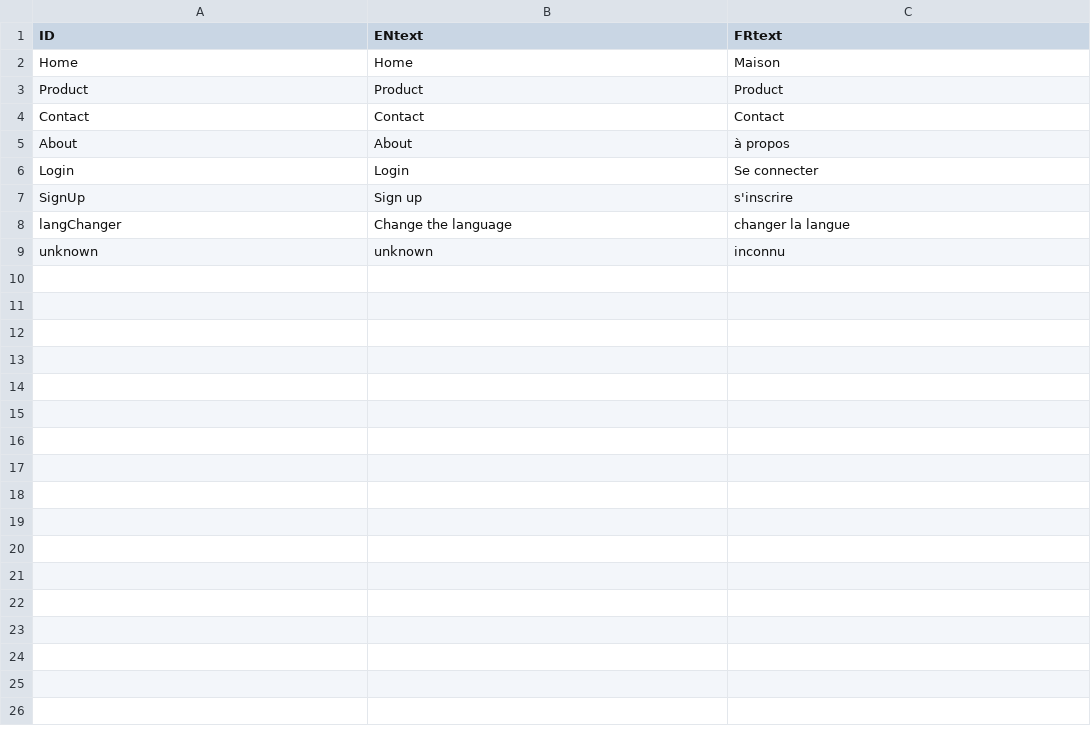
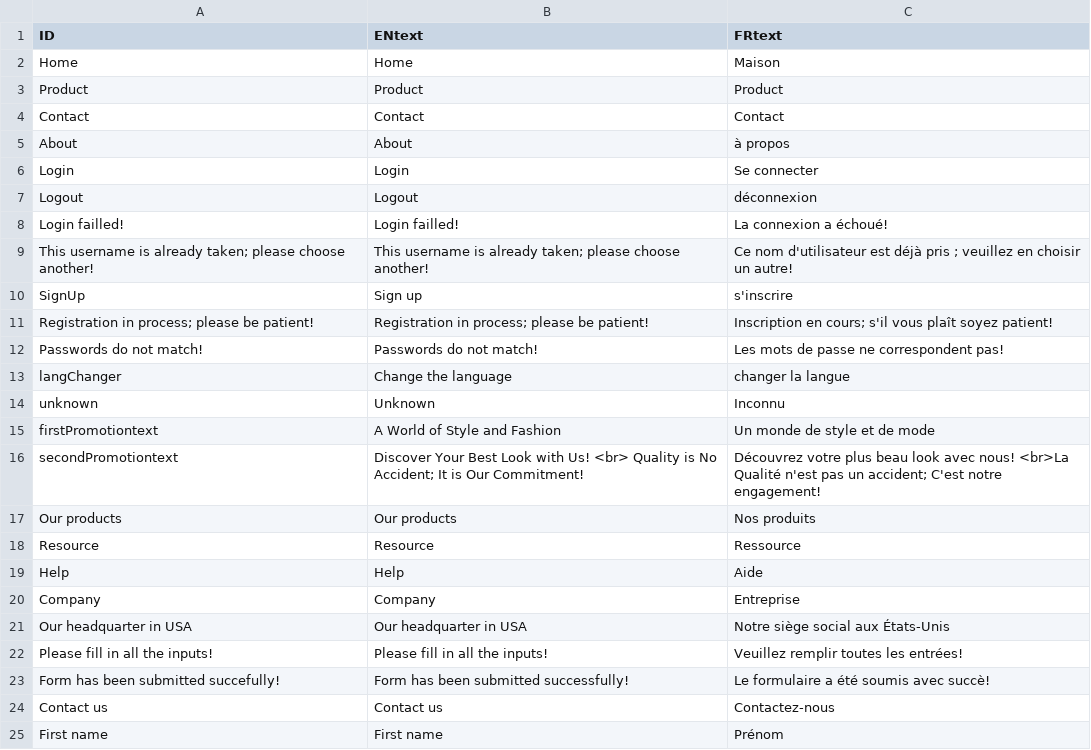
Before and after one commit to Aboloooo/09.10.24, a CSV file: DataBases/translation.csv, drawn as a sheet; only a part is shown; the diff covers the shown part only.

```diff
--- a/DataBases/translation.csv
+++ b/DataBases/translation.csv
@@ -6,4 +6,20 @@ About,About,à propos
 Login,Login,Se connecter
+Logout,Logout,déconnexion
+Login failled!,Login failled!,La connexion a échoué!
+This username is already taken; please choose another!,This username is already taken; please choose another!,Ce nom d'utilisateur est déjà pris ; veuillez en choisir un autre!
 SignUp,Sign up,s'inscrire
+Registration in process; please be patient!,Registration in process; please be patient!,Inscription en cours; s'il vous plaît soyez patient!
+Passwords do not match!,Passwords do not match!,Les mots de passe ne correspondent pas!
 langChanger,Change the language,changer la langue
-unknown,unknown,inconnu
+unknown,Unknown,Inconnu
+firstPromotiontext,A World of Style and Fashion,Un monde de style et de mode
+secondPromotiontext,Discover Your Best Look with Us! <br> Quality is No Accident; It is Our Commitment!,Découvrez votre plus beau look avec nous! <br>La Qualité n'est pas un accident; C'est notre engagement!
+Our products,Our products,Nos produits
+Resource,Resource,Ressource
+Help,Help,Aide
+Company,Company,Entreprise
+Our headquarter in USA,Our headquarter in USA,Notre siège social aux États-Unis
+Please fill in all the inputs!,Please fill in all the inputs!,Veuillez remplir toutes les entrées!
+Form has been submitted succefully!,Form has been submitted successfully!,Le formulaire a été soumis avec succè!
+Contact us,Contact us,Contactez-nous
+First name,First name,Prénom
```
Also changed, not shown: 10 added rows elsewhere in this file, DataBases/Products.csv, 7 other files.
